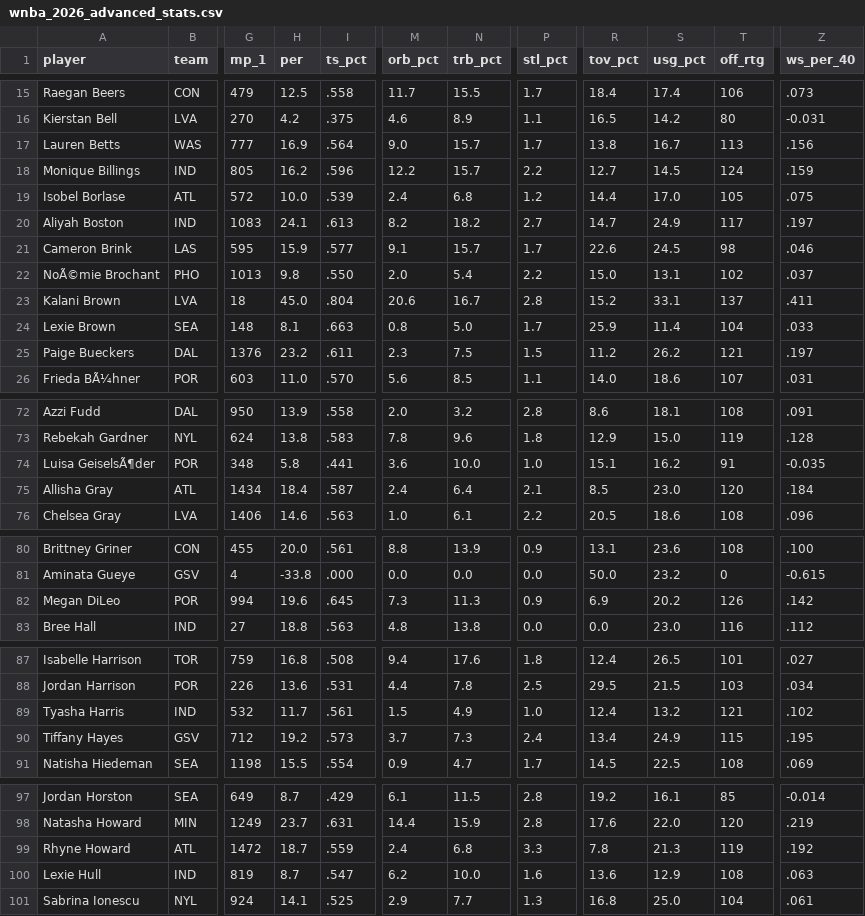
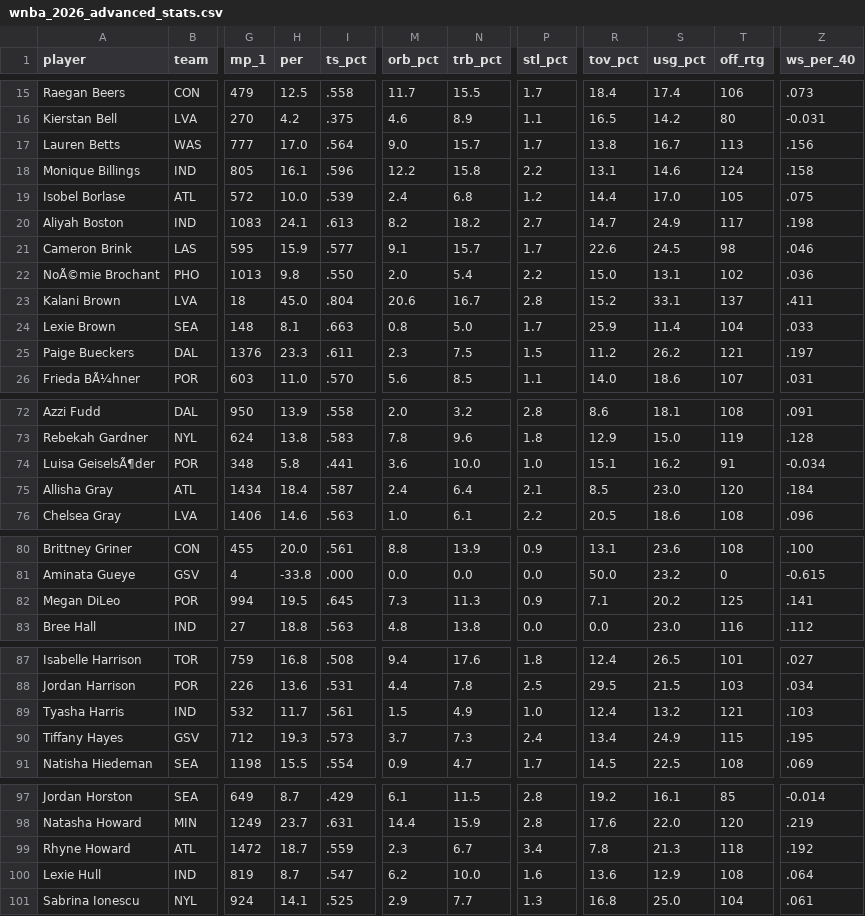
Before and after one commit to charlizeandaya-3/wnba-draft-fit, a CSV file: data/external/wnba_2026_advanced_stats.csv, drawn as a sheet; only a part is shown, gaps mark what is left out; the diff covers the shown part only; the diff names each change by its address in the sheet, - before the commit and + after, or states it on an @@ line.

```diff
--- a/data/external/wnba_2026_advanced_stats.csv
+++ b/data/external/wnba_2026_advanced_stats.csv
-H17 (per): 16.9
+H17 (per): 17.0
-H18 (per): 16.2
+H18 (per): 16.1
-N18 (trb_pct): 15.7
+N18 (trb_pct): 15.8
-R18 (tov_pct): 12.7
+R18 (tov_pct): 13.1
-S18 (usg_pct): 14.5
+S18 (usg_pct): 14.6
-Z18 (ws_per_40): .159
+Z18 (ws_per_40): .158
-Z20 (ws_per_40): .197
+Z20 (ws_per_40): .198
-Z22 (ws_per_40): .037
+Z22 (ws_per_40): .036
-H25 (per): 23.2
+H25 (per): 23.3
-Z74 (ws_per_40): -0.035
+Z74 (ws_per_40): -0.034
-H82 (per): 19.6
+H82 (per): 19.5
-R82 (tov_pct): 6.9
+R82 (tov_pct): 7.1
-T82 (off_rtg): 126
+T82 (off_rtg): 125
-Z82 (ws_per_40): .142
+Z82 (ws_per_40): .141
-Z89 (ws_per_40): .102
+Z89 (ws_per_40): .103
-H90 (per): 19.2
+H90 (per): 19.3
-M99 (orb_pct): 2.4
+M99 (orb_pct): 2.3
-N99 (trb_pct): 6.8
+N99 (trb_pct): 6.7
-P99 (stl_pct): 3.3
+P99 (stl_pct): 3.4
-T99 (off_rtg): 119
+T99 (off_rtg): 118
-Z100 (ws_per_40): .063
+Z100 (ws_per_40): .064
```
Also changed, not shown: 17 edited cells elsewhere in this file, data/external/wnba_2026_current_stats.csv, data/processed/validation_snapshot.csv.
